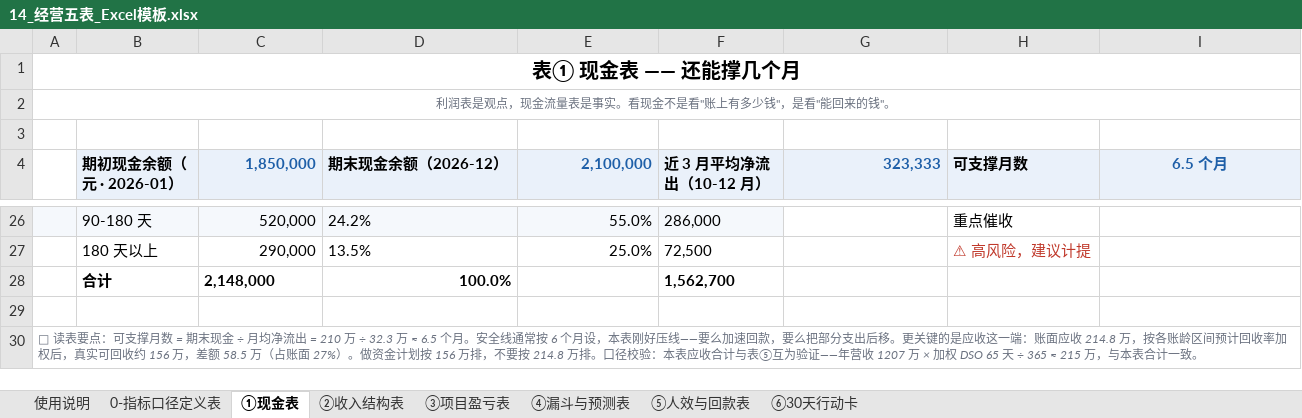
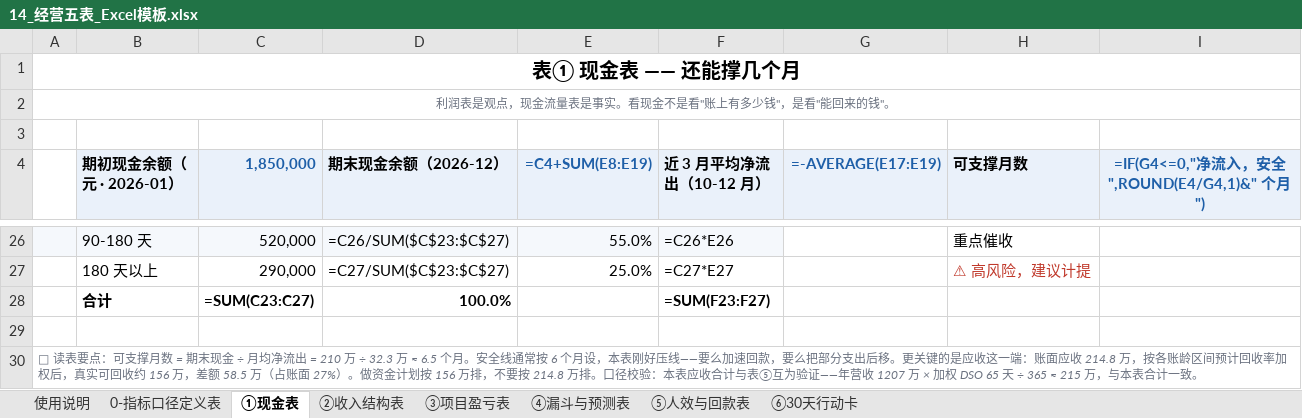
Before and after one commit to WANGHONGJIE-JESSIE/wanghongjie-demos, an Excel workbook: 14_经营五表_Excel模板.xlsx, sheet ①现金表, drawn as a sheet; only a part is shown, gaps mark what is left out; values as stored, in another font and other column widths than the file's, no borders; formulas without a stored value are shown as written; conditional formats not drawn; the diff covers the shown part only; the diff names each change by its address in the sheet, - before the commit and + after, or states it on an @@ line.

```diff
--- a/14_经营五表_Excel模板.xlsx (sheet ①现金表)
+++ b/14_经营五表_Excel模板.xlsx (sheet ①现金表)
-E4: 2,100,000
+E4: =C4+SUM(E8:E19)
-G4: 323,333
+G4: =-AVERAGE(E17:E19)
-I4: 6.5 个月
+I4: =IF(G4<=0,"净流入，安全",ROUND(E4/G4,1)&" 个月")
-D26 (期末现金余额（2026-12）): 24.2%
+D26 (期末现金余额（2026-12）): =C26/SUM($C$23:$C$27)
-F26 (近 3 月平均净流出（10-12 月）): 286,000
+F26 (近 3 月平均净流出（10-12 月）): =C26*E26
-D27 (期末现金余额（2026-12）): 13.5%
+D27 (期末现金余额（2026-12）): =C27/SUM($C$23:$C$27)
-F27 (近 3 月平均净流出（10-12 月）): 72,500
+F27 (近 3 月平均净流出（10-12 月）): =C27*E27
-C28 (1,850,000): 2,148,000
+C28 (1,850,000): =SUM(C23:C27)
-F28 (近 3 月平均净流出（10-12 月）): 1,562,700
+F28 (近 3 月平均净流出（10-12 月）): =SUM(F23:F27)
```
Also changed, not shown: 1 added row, 1 removed row and 30 edited cells elsewhere in this sheet, sheet ③项目盈亏表, sheet ⑤人效与回款表, sheet ②收入结构表, sheet ④漏斗与预测表, sheet ⑥30天行动卡, sheet 使用说明, 7 other files.
